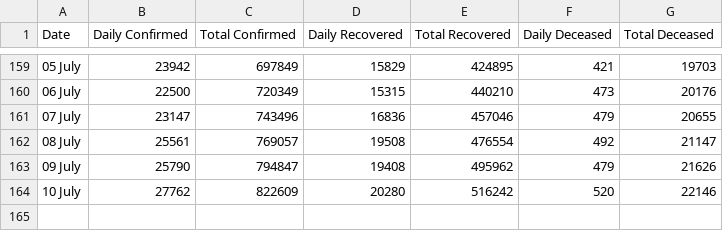
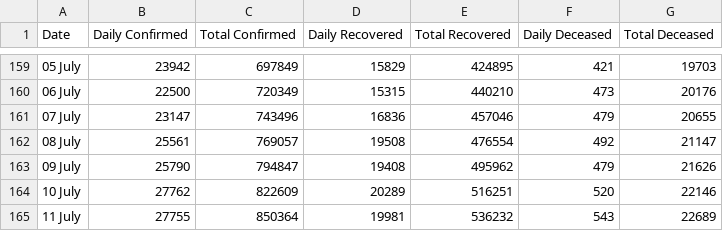
Before and after one commit to imdevskp/covid-19-india-data, a CSV file: nation_level_daily.csv, drawn as a sheet; only a part is shown, gaps mark what is left out.

```diff
--- a/nation_level_daily.csv
+++ b/nation_level_daily.csv
@@ -163,2 +163,3 @@ Date,Daily Confirmed,Total Confirmed,Daily Recovered,Total Recovered,Daily Decea
 09 July ,25790,794847,19408,495962,479,21626
-10 July ,27762,822609,20280,516242,520,22146
+10 July ,27762,822609,20289,516251,520,22146
+11 July ,27755,850364,19981,536232,543,22689
```
Also changed, not shown: district_level_latest.csv, state_level_daily.csv, 5 other files.
